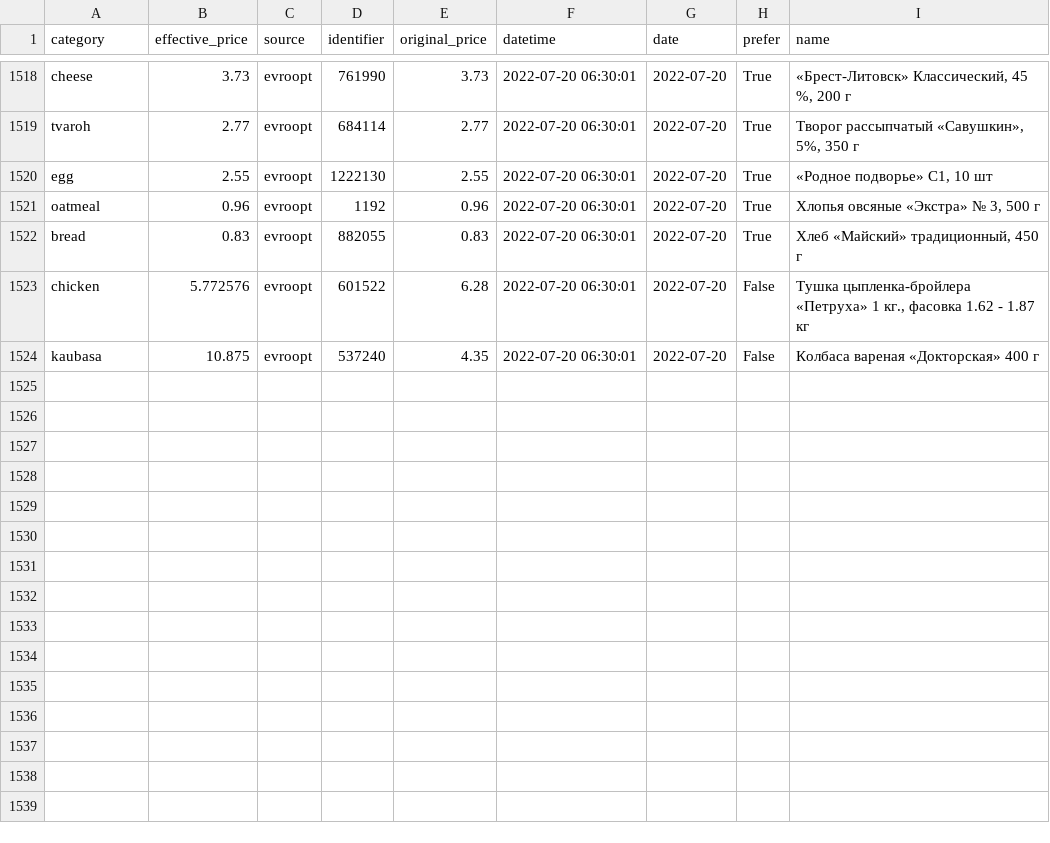
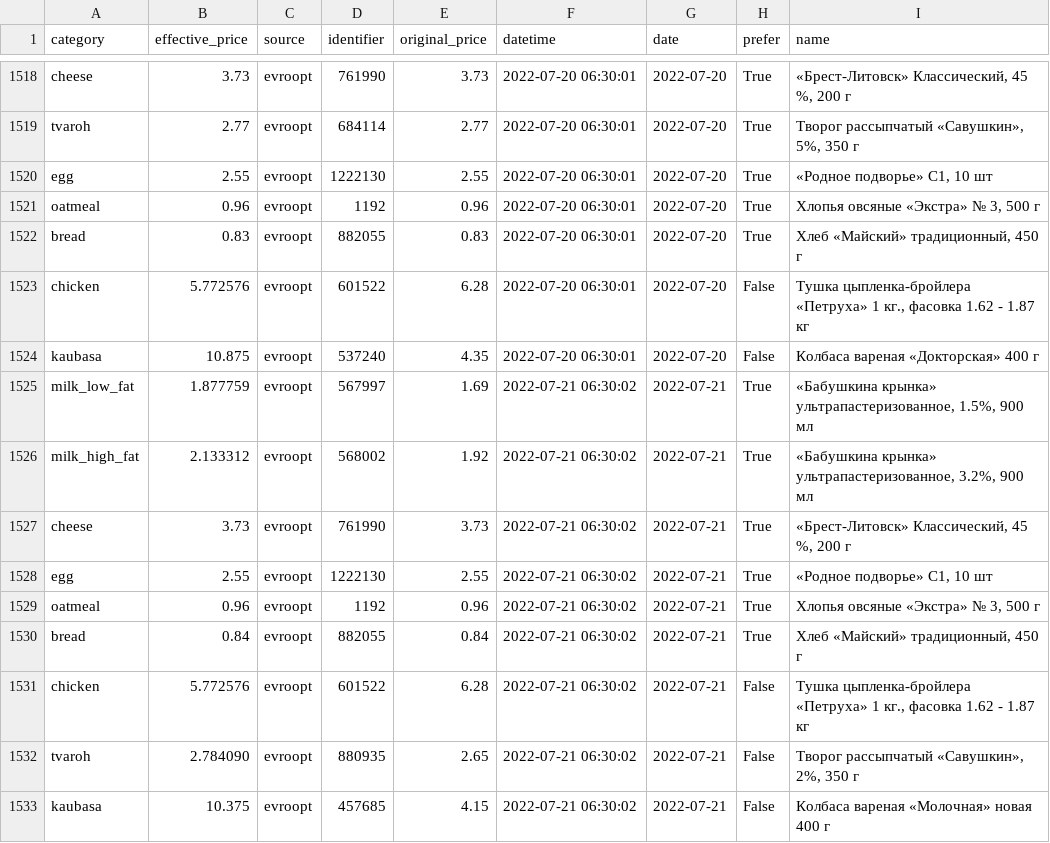
Before and after one commit to demidov91/price-monitor, a CSV file: info.csv, drawn as a sheet; only a part is shown, gaps mark what is left out.

Commit message:
Add data

```diff
--- a/info.csv
+++ b/info.csv
@@ -1524 +1524,10 @@ chicken,5.772576,evroopt,601522,6.28,2022-07-20 06:30:01,2022-07-20,False,"Ту
 kaubasa,10.875,evroopt,537240,4.35,2022-07-20 06:30:01,2022-07-20,False,Колбаса вареная «Докторская» 400 г
+milk_low_fat,1.877759,evroopt,567997,1.69,2022-07-21 06:30:02,2022-07-21,True,"«Бабушкина крынка» ультрапастеризованное, 1.5%, 900 мл"
+milk_high_fat,2.133312,evroopt,568002,1.92,2022-07-21 06:30:02,2022-07-21,True,"«Бабушкина крынка» ультрапастеризованное, 3.2%, 900 мл"
+cheese,3.73,evroopt,761990,3.73,2022-07-21 06:30:02,2022-07-21,True,"«Брест-Литовск» Классический, 45 %, 200 г"
+egg,2.55,evroopt,1222130,2.55,2022-07-21 06:30:02,2022-07-21,True,"«Родное подворье» С1, 10 шт"
+oatmeal,0.96,evroopt,1192,0.96,2022-07-21 06:30:02,2022-07-21,True,"Хлопья овсяные «Экстра» № 3, 500 г"
+bread,0.84,evroopt,882055,0.84,2022-07-21 06:30:02,2022-07-21,True,"Хлеб «Майский» традиционный, 450 г"
+chicken,5.772576,evroopt,601522,6.28,2022-07-21 06:30:02,2022-07-21,False,"Тушка цыпленка-бройлера «Петруха» 1 кг., фасовка 1.62 - 1.87 кг"
+tvaroh,2.784090,evroopt,880935,2.65,2022-07-21 06:30:02,2022-07-21,False,"Творог рассыпчатый «Савушкин», 2%, 350 г"
+kaubasa,10.375,evroopt,457685,4.15,2022-07-21 06:30:02,2022-07-21,False,Колбаса вареная «Молочная» новая 400 г
```
Also changed, not shown: 1 other file.
